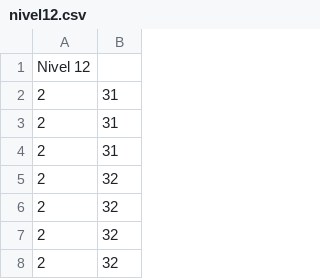
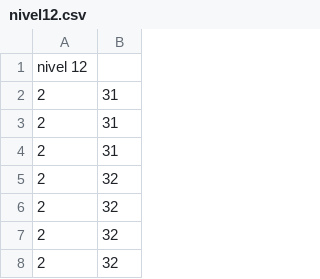
Before and after one commit to anadayane/reservatorio, a CSV file: nivel12.csv, drawn as a sheet; only a part is shown.

Commit message:
Update nivel12.csv

```diff
--- a/nivel12.csv
+++ b/nivel12.csv
@@ -1,2 +1,2 @@
-Nivel 12
+nivel 12
 2,31
```
